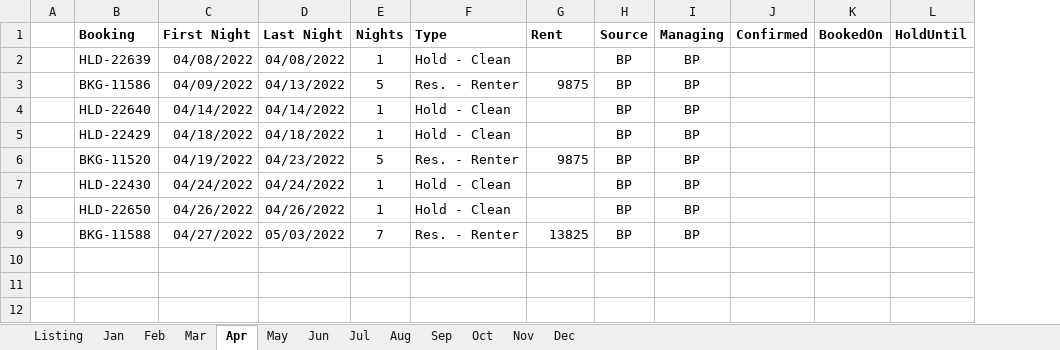
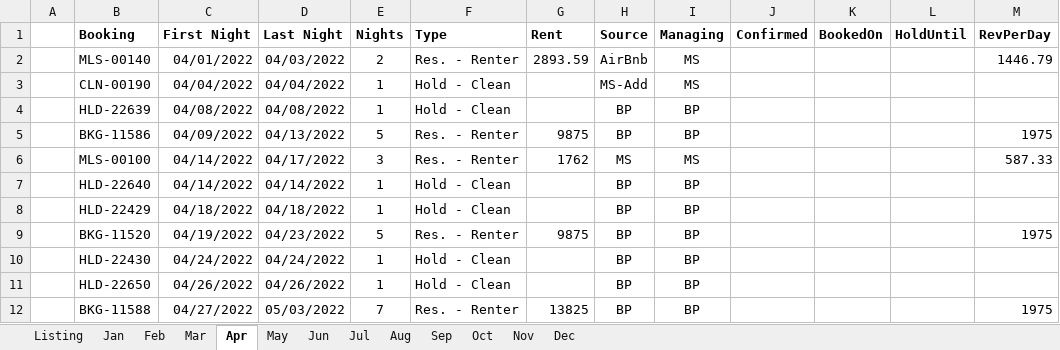
Before and after one commit to kenvenner/ecobee, an Excel workbook: Attune_Estate_2022_Bookings.xlsx, sheet Apr, drawn as a sheet; values as stored, in another font and other column widths than the file's, no borders; addresses are those after the commit; the diff names each change by its address in the sheet, - before the commit and + after, or states it on an @@ line.

```diff
--- a/Attune_Estate_2022_Bookings.xlsx (sheet Apr)
+++ b/Attune_Estate_2022_Bookings.xlsx (sheet Apr)
+column M (RevPerDay), row 5: 1975; rows 9-12: 1975 |  |  | 1975
+row 2:  | MLS-00140 | 04/01/2022 | 04/03/2022 | 2 | Res. - Renter | 2893.59 | AirBnb | MS |  |  |  | 1446.79
+row 3:  | CLN-00190 | 04/04/2022 | 04/04/2022 | 1 | Hold - Clean |  | MS-Add | MS
+row 6:  | MLS-00100 | 04/14/2022 | 04/17/2022 | 3 | Res. - Renter | 1762 | MS | MS |  |  |  | 587.33
```
Also changed, not shown: sheet Listing, sheet Oct, sheet Sep, sheet Jun, sheet Mar, sheet Nov, 6 more sheets, 1 other file.
